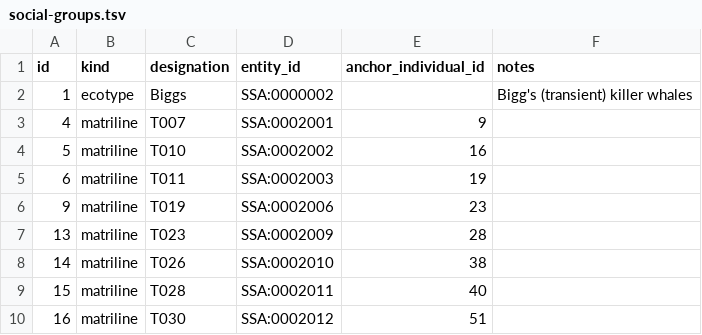
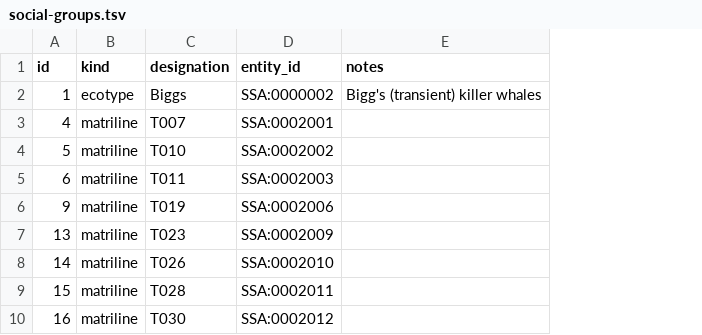
Before and after one commit to salish-sea/salishsea-io, a TSV file: data/catalogue/social-groups.tsv, drawn as a sheet; only a part is shown; the diff names each change by its address in the sheet, - before the commit and + after, or states it on an @@ line.

```diff
--- a/data/catalogue/social-groups.tsv
+++ b/data/catalogue/social-groups.tsv
-column E (anchor_individual_id), rows 3-10: 9 | 16 | 19 | 23 | 28 | 38 | 40 | 51
```
Also changed, not shown: 4 other files.
